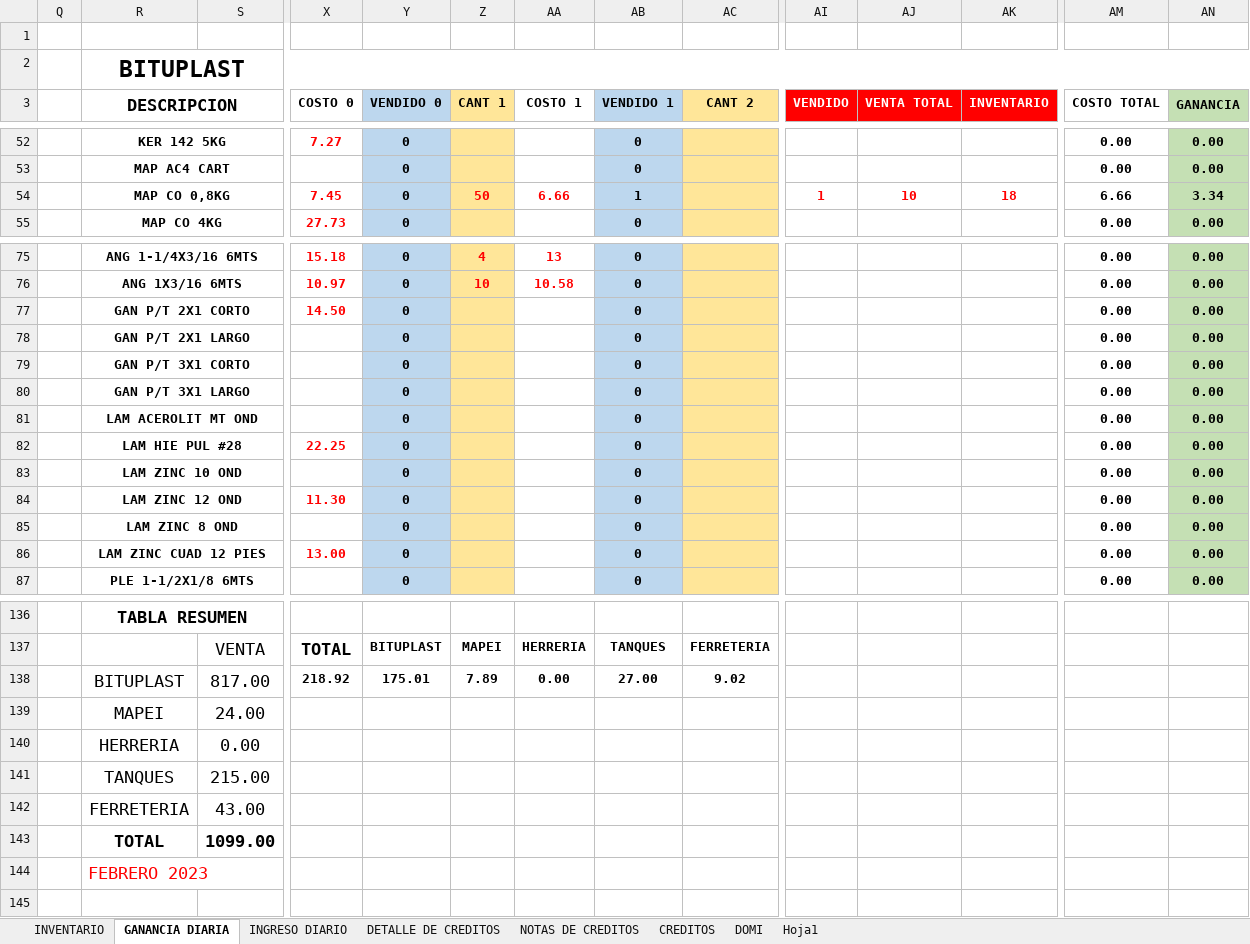
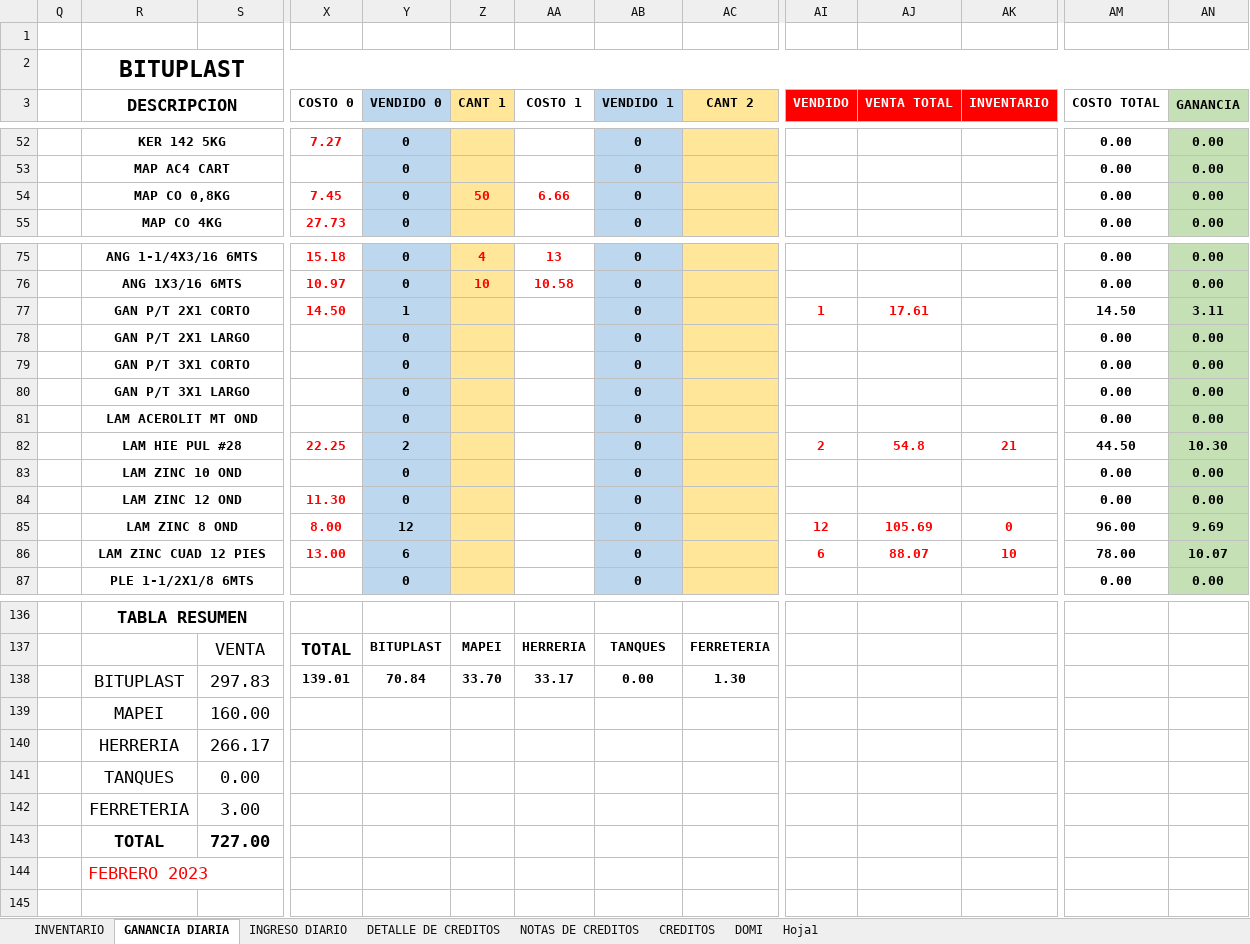
Before and after one commit to JPuente25/Proinca, an Excel workbook: LISTA DE PRODUCTOS PROINCA.xlsx, sheet GANANCIA DIARIA, drawn as a sheet; only a part is shown, gaps mark what is left out; values as stored, in another font and other column widths than the file's, no borders; removed rows and columns are numbered as before the commit, all else as after; rows hold the shown columns only; the diff covers the shown part only; the diff names each change by its address in the sheet, - before the commit and + after, or states it on an @@ line.

Commit message:
12-04-23

```diff
--- a/LISTA DE PRODUCTOS PROINCA.xlsx (sheet GANANCIA DIARIA)
+++ b/LISTA DE PRODUCTOS PROINCA.xlsx (sheet GANANCIA DIARIA)
-AB54 (VENDIDO 1): 1
+AB54 (VENDIDO 1): 0
-AI54 (VENDIDO): 1
+AI54 (VENDIDO): (empty)
-AJ54 (VENTA TOTAL): 10
+AJ54 (VENTA TOTAL): (empty)
-AK54 (INVENTARIO): 18
+AK54 (INVENTARIO): (empty)
-AM54 (COSTO TOTAL): 6.66
+AM54 (COSTO TOTAL): 0.00
-AN54 (GANANCIA): 3.34
+AN54 (GANANCIA): 0.00
-Y77 (VENDIDO 0): 0
+Y77 (VENDIDO 0): 1
-AI77 (VENDIDO): (empty)
+AI77 (VENDIDO): 1
-AJ77 (VENTA TOTAL): (empty)
+AJ77 (VENTA TOTAL): 17.61
-AM77 (COSTO TOTAL): 0.00
+AM77 (COSTO TOTAL): 14.50
-AN77 (GANANCIA): 0.00
+AN77 (GANANCIA): 3.11
-Y82 (VENDIDO 0): 0
+Y82 (VENDIDO 0): 2
-AI82 (VENDIDO): (empty)
+AI82 (VENDIDO): 2
-AJ82 (VENTA TOTAL): (empty)
+AJ82 (VENTA TOTAL): 54.8
-AK82 (INVENTARIO): (empty)
+AK82 (INVENTARIO): 21
-AM82 (COSTO TOTAL): 0.00
+AM82 (COSTO TOTAL): 44.50
-AN82 (GANANCIA): 0.00
+AN82 (GANANCIA): 10.30
-row 85:  | LAM ZINC 8 OND |  |  | 0 |  |  | 0 |  |  |  |  | 0.00 | 0.00
+row 85:  | LAM ZINC 8 OND |  | 8.00 | 12 |  |  | 0 |  | 12 | 105.69 | 0 | 96.00 | 9.69
-Y86 (VENDIDO 0): 0
+Y86 (VENDIDO 0): 6
-AI86 (VENDIDO): (empty)
+AI86 (VENDIDO): 6
-AJ86 (VENTA TOTAL): (empty)
+AJ86 (VENTA TOTAL): 88.07
-AK86 (INVENTARIO): (empty)
+AK86 (INVENTARIO): 10
-AM86 (COSTO TOTAL): 0.00
+AM86 (COSTO TOTAL): 78.00
-AN86 (GANANCIA): 0.00
+AN86 (GANANCIA): 10.07
-row 138:  | BITUPLAST | 817.00 | 218.92 | 175.01 | 7.89 | 0.00 | 27.00 | 9.02
-row 139:  | MAPEI | 24.00
+row 138:  | BITUPLAST | 297.83 | 139.01 | 70.84 | 33.70 | 33.17 | 0.00 | 1.30
+row 139:  | MAPEI | 160.00
+row 140:  | HERRERIA | 266.17
-R141 (DESCRIPCION): HERRERIA
+R141 (DESCRIPCION): TANQUES
-row 141:  | TANQUES | 215.00
-row 142:  | FERRETERIA | 43.00
-row 143:  | TOTAL | 1099.00
+row 142:  | FERRETERIA | 3.00
+row 143:  | TOTAL | 727.00
```
Also changed, not shown: 4 added rows, 4 removed rows, 1 moved row and 120 edited cells elsewhere in this sheet, sheet NOTAS DE CREDITOS, sheet INGRESO DIARIO, sheet CREDITOS, sheet DETALLE DE CREDITOS, formulas that keep their value.
